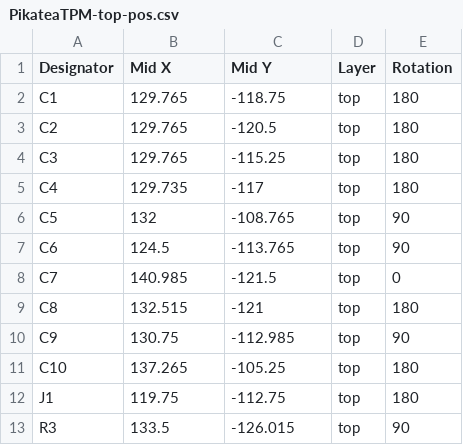
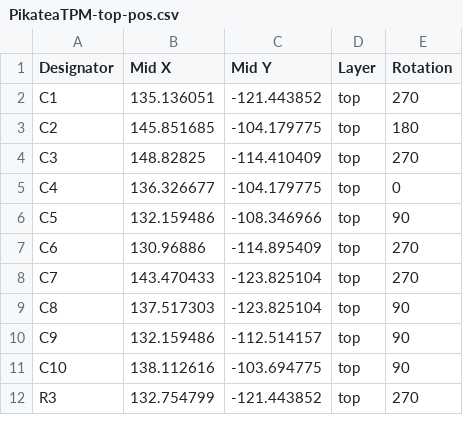
Before and after one commit to JackPikatea/pikatea-macropad-deej-firmware, a CSV file: Pikatea Top Pro Micro/gerber/PikateaTPM-top-pos.csv, drawn as a sheet; only a part is shown; the diff covers the shown part only.

```diff
--- a/Pikatea Top Pro Micro/gerber/PikateaTPM-top-pos.csv
+++ b/Pikatea Top Pro Micro/gerber/PikateaTPM-top-pos.csv
@@ -1,13 +1,12 @@
 Designator,Mid X,Mid Y,Layer,Rotation
-C1,129.765,-118.75,top,180
-C2,129.765,-120.5,top,180
-C3,129.765,-115.25,top,180
-C4,129.735,-117,top,180
-C5,132,-108.765,top,90
-C6,124.5,-113.765,top,90
-C7,140.985,-121.5,top,0
-C8,132.515,-121,top,180
-C9,130.75,-112.985,top,90
-C10,137.265,-105.25,top,180
-J1,119.75,-112.75,top,180
-R3,133.5,-126.015,top,90
+C1,135.136051,-121.443852,top,270
+C2,145.851685,-104.179775,top,180
+C3,148.82825,-114.410409,top,270
+C4,136.326677,-104.179775,top,0
+C5,132.159486,-108.346966,top,90
+C6,130.96886,-114.895409,top,270
+C7,143.470433,-123.825104,top,270
+C8,137.517303,-123.825104,top,90
+C9,132.159486,-112.514157,top,90
+C10,138.112616,-103.694775,top,90
+R3,132.754799,-121.443852,top,270
```
Also changed, not shown: 1 removed row and 9 edited cells elsewhere in this file, Pikatea Top Pro Micro/gerber/PikateaTPM-BOM.csv, 16 other files.
